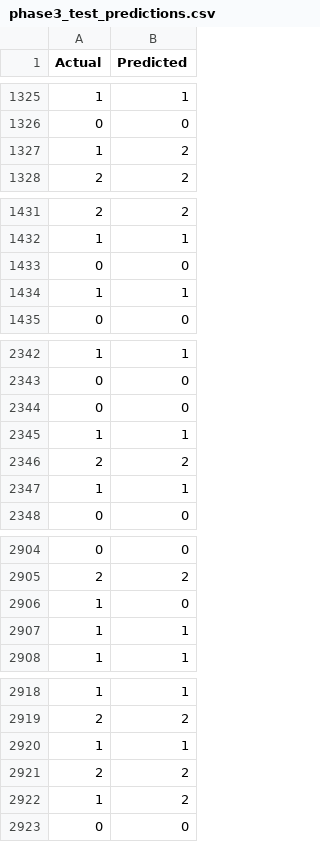
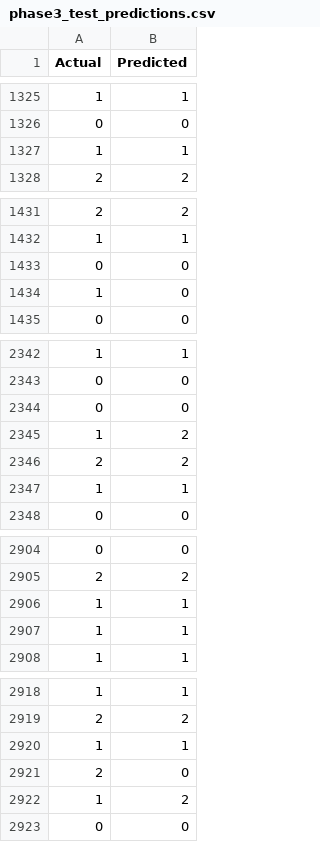
Before and after one commit to SaurabhCodes-16/financial_analysis-of-indian-cities, a CSV file: outputs/phase3_test_predictions.csv, drawn as a sheet; only a part is shown, gaps mark what is left out; the diff covers the shown part only.

```diff
--- a/outputs/phase3_test_predictions.csv
+++ b/outputs/phase3_test_predictions.csv
@@ -1326,3 +1326,3 @@ Actual,Predicted
 0,0
-1,2
+1,1
 2,2
@@ -1433,3 +1433,3 @@ Actual,Predicted
 0,0
-1,1
+1,0
 0,0
@@ -2344,3 +2344,3 @@ Actual,Predicted
 0,0
-1,1
+1,2
 2,2
@@ -2905,3 +2905,3 @@ Actual,Predicted
 2,2
-1,0
+1,1
 1,1
@@ -2920,3 +2920,3 @@ Actual,Predicted
 1,1
-2,2
+2,0
 1,2
```
Also changed, not shown: 7 edited cells elsewhere in this file, 8 other files.
